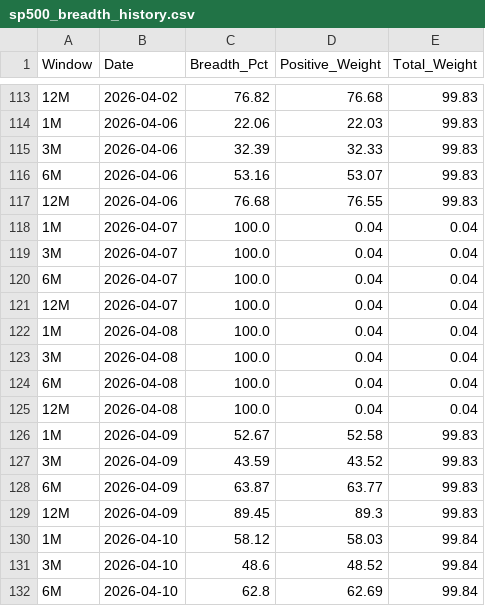
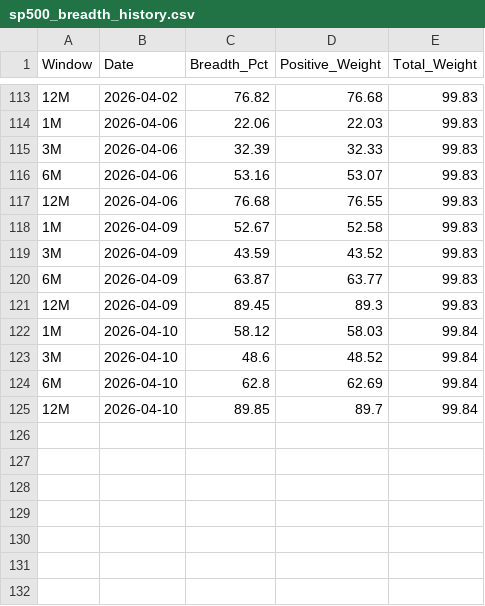
Before and after one commit to vpansare1/SPY-mkt-breadth, a CSV file: sp500_breadth_history.csv, drawn as a sheet; only a part is shown, gaps mark what is left out; the shorter side is filled out with more unchanged rows; the diff names each change by its address in the sheet, - before the commit and + after, or states it on an @@ line.

Commit message:
deleted apr 7 and 8 rows because of severe lack of data on those dates

```diff
--- a/sp500_breadth_history.csv
+++ b/sp500_breadth_history.csv
-row 118: 1M | 2026-04-07 | 100.0 | 0.04 | 0.04
-row 119: 3M | 2026-04-07 | 100.0 | 0.04 | 0.04
-row 120: 6M | 2026-04-07 | 100.0 | 0.04 | 0.04
-row 121: 12M | 2026-04-07 | 100.0 | 0.04 | 0.04
-row 122: 1M | 2026-04-08 | 100.0 | 0.04 | 0.04
-row 123: 3M | 2026-04-08 | 100.0 | 0.04 | 0.04
-row 124: 6M | 2026-04-08 | 100.0 | 0.04 | 0.04
-row 125: 12M | 2026-04-08 | 100.0 | 0.04 | 0.04
```
